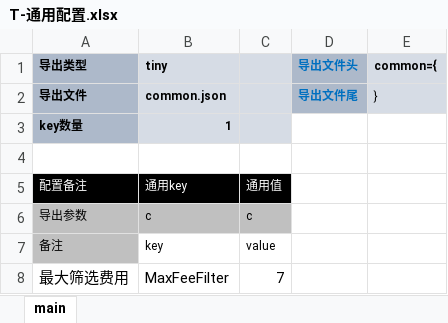
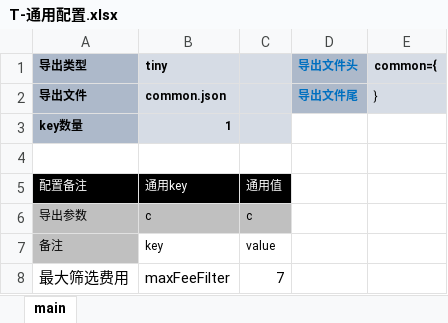
Before and after one commit to threstone/Anduin, an Excel workbook: excel/T-通用配置.xlsx, sheet main, drawn as a sheet; values as stored, in another font and other column widths than the file's, no borders; conditional formats not drawn; the diff names each change by its address in the sheet, - before the commit and + after, or states it on an @@ line.

```diff
--- a/excel/T-通用配置.xlsx (sheet main)
+++ b/excel/T-通用配置.xlsx (sheet main)
-B8 (tiny): MaxFeeFilter
+B8 (tiny): maxFeeFilter
```
Also changed, not shown: excel/C-卡片配置.xlsx, 30 other files.
